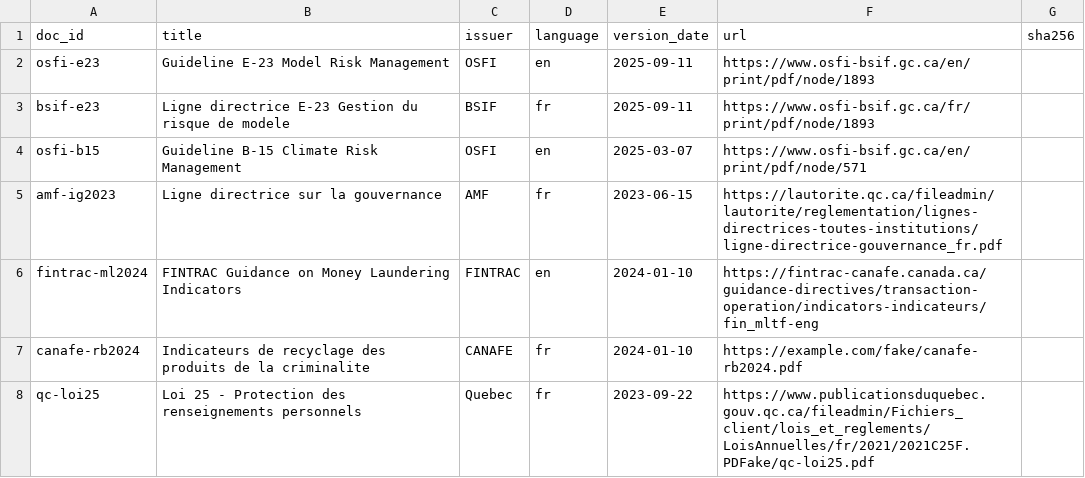
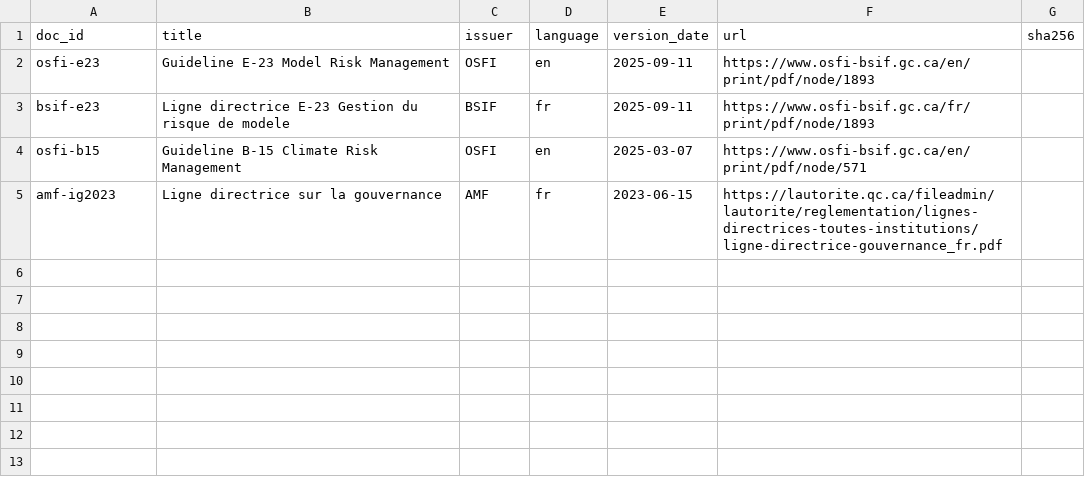
Before and after one commit to diomaye/regulens-rag, a CSV file: data/manifest.csv, drawn as a sheet; the diff names each change by its address in the sheet, - before the commit and + after, or states it on an @@ line.

```diff
--- a/data/manifest.csv
+++ b/data/manifest.csv
-row 6: fintrac-ml2024 | FINTRAC Guidance on Money Laundering Indicators | FINTRAC | en | 2024-01-10 | https://fintrac-canafe.canada.ca/guidance-directives/transaction-operation/indicators-indicateurs/fin_mltf-eng
-row 7: canafe-rb2024 | Indicateurs de recyclage des produits de la criminalite | CANAFE | fr | 2024-01-10 | https://example.com/fake/canafe-rb2024.pdf
-row 8: qc-loi25 | Loi 25 - Protection des renseignements personnels | Quebec | fr | 2023-09-22 | https://www.publicationsduquebec.gouv.qc.ca/fileadmin/Fichiers_client/lois_et_reglements/LoisAnnuelles/fr/2021/2021C25F.PDFake/qc-loi25.pdf
```
Also changed, not shown: 5 other files.
